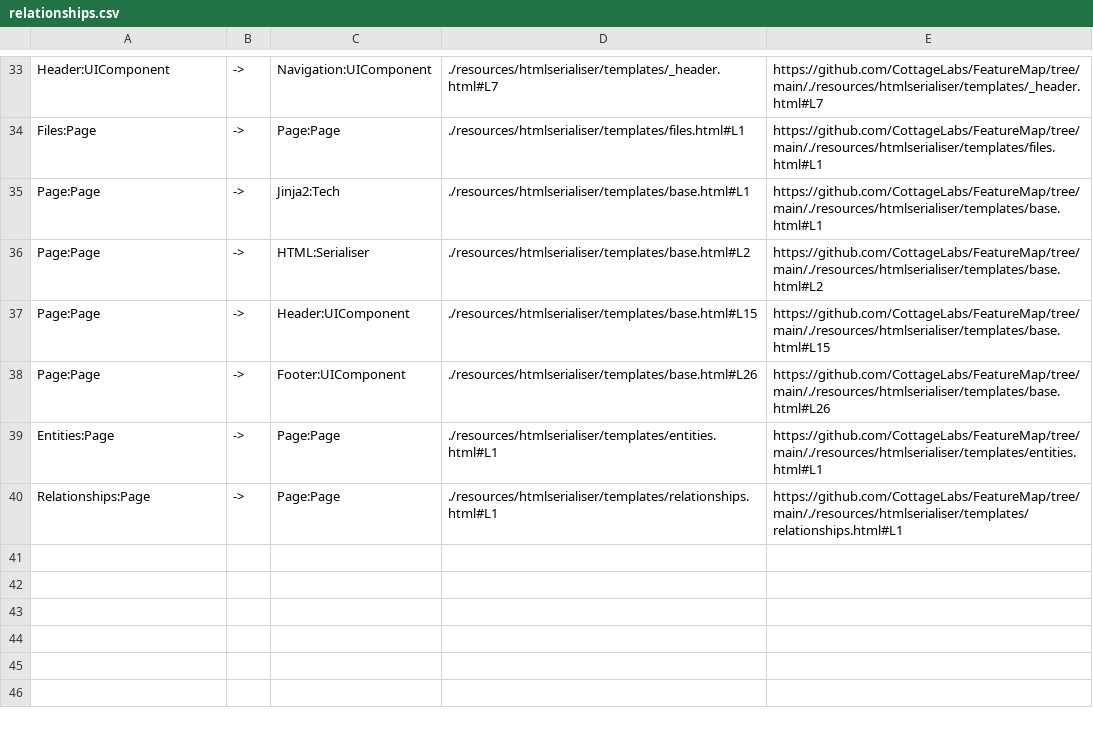
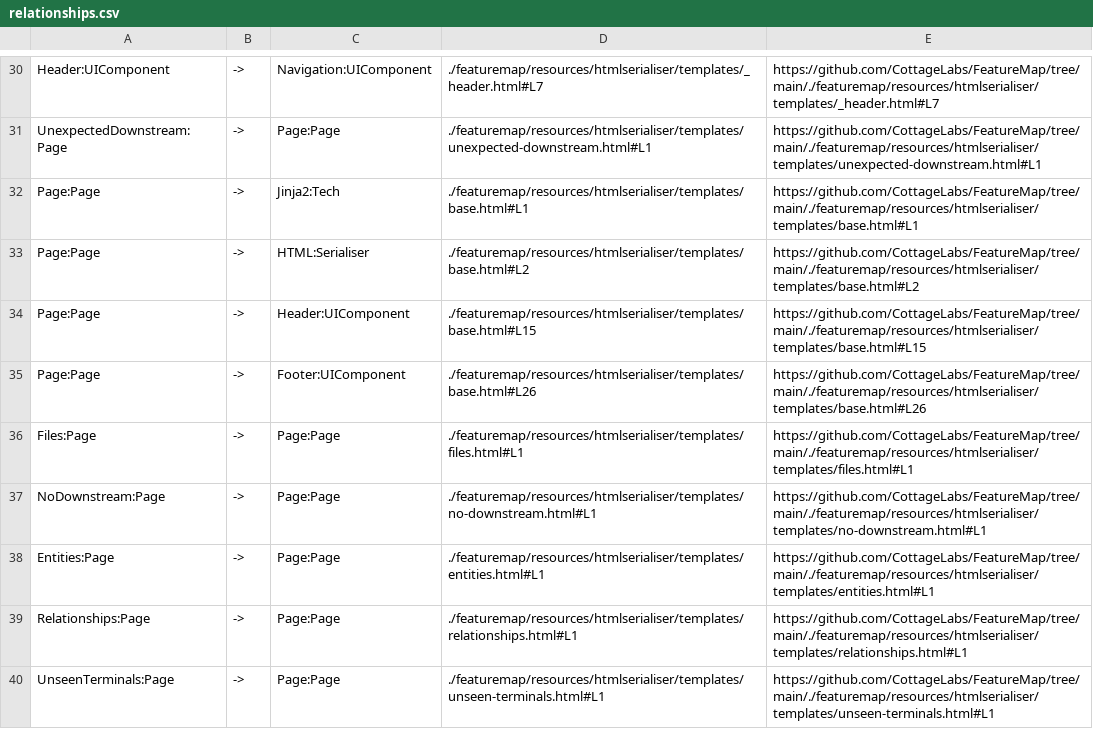
Before and after one commit to CottageLabs/FeatureMap, a CSV file: docs/map/csv/relationships.csv, drawn as a sheet; only a part is shown, gaps mark what is left out; addresses are those after the commit; the diff covers the shown part only; the diff names each change by its address in the sheet, - before the commit and + after, or states it on an @@ line.

```diff
--- a/docs/map/csv/relationships.csv
+++ b/docs/map/csv/relationships.csv
-D30: ./resources/htmlserialiser/templates/_header.html#L7
+D30: ./featuremap/resources/htmlserialiser/templates/_header.html#L7
-E30: https://github.com/CottageLabs/FeatureMap/tree/main/./resources/htmlserialiser/templates/_header.html#L7
+E30: https://github.com/CottageLabs/FeatureMap/tree/main/./featuremap/resources/htmlserialiser/templates/_header.html#L7
-A31: Files:Page
+A31: UnexpectedDownstream:Page
-D31: ./resources/htmlserialiser/templates/files.html#L1
+D31: ./featuremap/resources/htmlserialiser/templates/unexpected-downstream.html#L1
-E31: https://github.com/CottageLabs/FeatureMap/tree/main/./resources/htmlserialiser/templates/files.html#L1
+E31: https://github.com/CottageLabs/FeatureMap/tree/main/./featuremap/resources/htmlserialiser/templates/unexpected-downstream.html#L1
-D32: ./resources/htmlserialiser/templates/base.html#L1
+D32: ./featuremap/resources/htmlserialiser/templates/base.html#L1
-E32: https://github.com/CottageLabs/FeatureMap/tree/main/./resources/htmlserialiser/templates/base.html#L1
+E32: https://github.com/CottageLabs/FeatureMap/tree/main/./featuremap/resources/htmlserialiser/templates/base.html#L1
-D33: ./resources/htmlserialiser/templates/base.html#L2
+D33: ./featuremap/resources/htmlserialiser/templates/base.html#L2
-E33: https://github.com/CottageLabs/FeatureMap/tree/main/./resources/htmlserialiser/templates/base.html#L2
+E33: https://github.com/CottageLabs/FeatureMap/tree/main/./featuremap/resources/htmlserialiser/templates/base.html#L2
-D34: ./resources/htmlserialiser/templates/base.html#L15
+D34: ./featuremap/resources/htmlserialiser/templates/base.html#L15
-E34: https://github.com/CottageLabs/FeatureMap/tree/main/./resources/htmlserialiser/templates/base.html#L15
+E34: https://github.com/CottageLabs/FeatureMap/tree/main/./featuremap/resources/htmlserialiser/templates/base.html#L15
-D35: ./resources/htmlserialiser/templates/base.html#L26
+D35: ./featuremap/resources/htmlserialiser/templates/base.html#L26
-E35: https://github.com/CottageLabs/FeatureMap/tree/main/./resources/htmlserialiser/templates/base.html#L26
+E35: https://github.com/CottageLabs/FeatureMap/tree/main/./featuremap/resources/htmlserialiser/templates/base.html#L26
+row 36: Files:Page | -> | Page:Page | ./featuremap/resources/htmlserialiser/templates/files.html#L1 | https://github.com/CottageLabs/FeatureMap/tree/main/./featuremap/resources/htmlserialiser/templates/files.html#L1
+row 37: NoDownstream:Page | -> | Page:Page | ./featuremap/resources/htmlserialiser/templates/no-downstream.html#L1 | https://github.com/CottageLabs/FeatureMap/tree/main/./featuremap/resources/htmlserialiser/templates/no-downstream.html#L1
-D38: ./resources/htmlserialiser/templates/entities.html#L1
+D38: ./featuremap/resources/htmlserialiser/templates/entities.html#L1
-E38: https://github.com/CottageLabs/FeatureMap/tree/main/./resources/htmlserialiser/templates/entities.html#L1
+E38: https://github.com/CottageLabs/FeatureMap/tree/main/./featuremap/resources/htmlserialiser/templates/entities.html#L1
-D39: ./resources/htmlserialiser/templates/relationships.html#L1
+D39: ./featuremap/resources/htmlserialiser/templates/relationships.html#L1
-E39: https://github.com/CottageLabs/FeatureMap/tree/main/./resources/htmlserialiser/templates/relationships.html#L1
+E39: https://github.com/CottageLabs/FeatureMap/tree/main/./featuremap/resources/htmlserialiser/templates/relationships.html#L1
+row 40: UnseenTerminals:Page | -> | Page:Page | ./featuremap/resources/htmlserialiser/templates/unseen-terminals.html#L1 | https://github.com/CottageLabs/FeatureMap/tree/main/./featuremap/resources/htmlserialiser/templates/unseen-terminals.html#L1
```
Also changed, not shown: 7 added rows, 10 removed rows, 1 moved row and 26 edited cells elsewhere in this file, docs/map/csv/entities.csv, docs/map/csv/files.csv, 6 other files.
